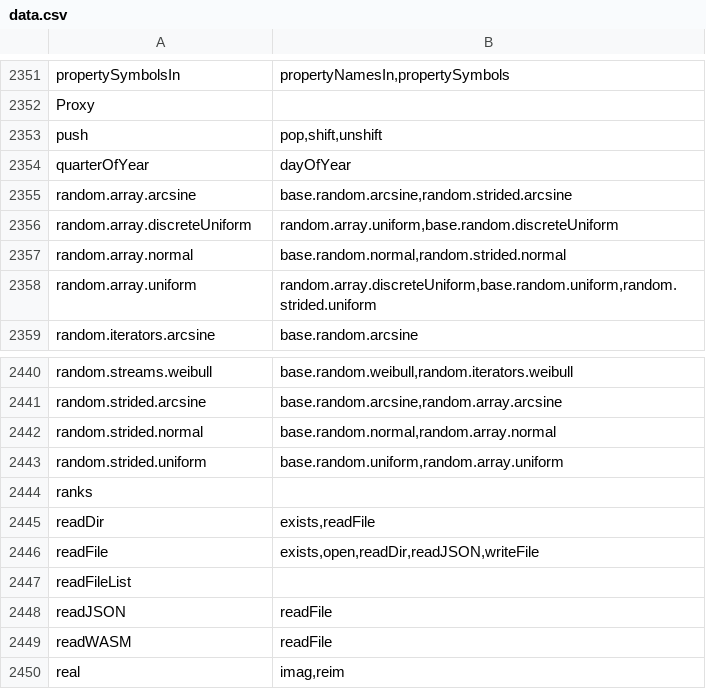
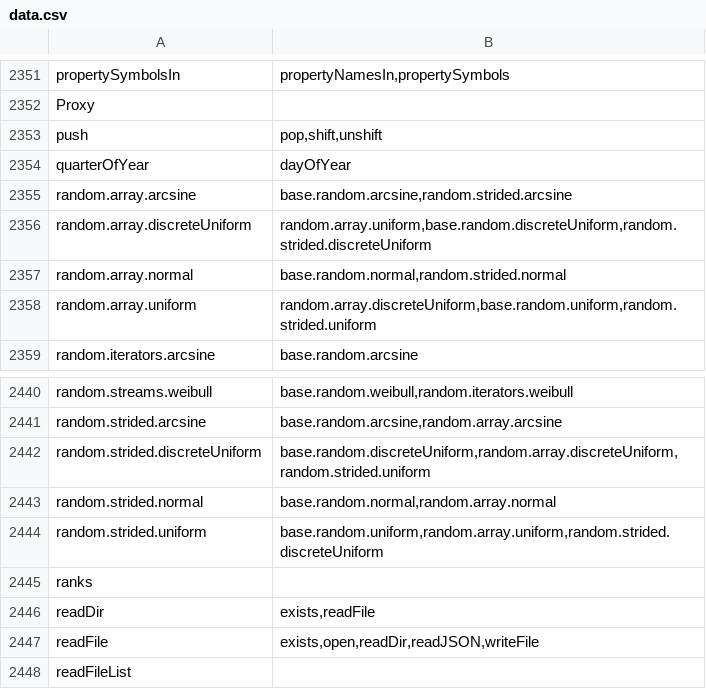
Before and after one commit to stdlib-js/namespace-alias2related, a CSV file: data/data.csv, drawn as a sheet; only a part is shown, gaps mark what is left out; the shorter side is filled out with more unchanged rows.

```diff
--- a/data/data.csv
+++ b/data/data.csv
@@ -2355,3 +2355,3 @@ quarterOfYear,"dayOfYear"
 random.array.arcsine,"base.random.arcsine,random.strided.arcsine"
-random.array.discreteUniform,"random.array.uniform,base.random.discreteUniform"
+random.array.discreteUniform,"random.array.uniform,base.random.discreteUniform,random.strided.discreteUniform"
 random.array.normal,"base.random.normal,random.strided.normal"
@@ -2441,4 +2441,5 @@ random.streams.weibull,"base.random.weibull,random.iterators.weibull"
 random.strided.arcsine,"base.random.arcsine,random.array.arcsine"
+random.strided.discreteUniform,"base.random.discreteUniform,random.array.discreteUniform,random.strided.uniform"
 random.strided.normal,"base.random.normal,random.array.normal"
-random.strided.uniform,"base.random.uniform,random.array.uniform"
+random.strided.uniform,"base.random.uniform,random.array.uniform,random.strided.discreteUniform"
 ranks,""
```
Also changed, not shown: 1 other file.
